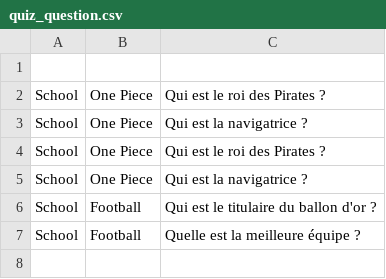
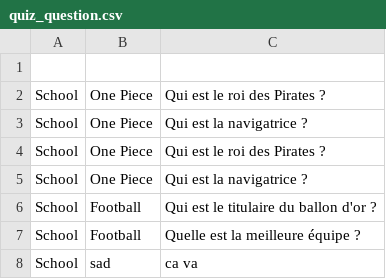
Before and after one commit to msk-mdi/Quizzeo, a CSV file: traitement/question/quiz_question.csv (was traitement/quiz_question.csv), drawn as a sheet; the diff names each change by its address in the sheet, - before the commit and + after, or states it on an @@ line.

```diff
--- a/traitement/quiz_question.csv
+++ b/traitement/question/quiz_question.csv
+row 8: School | sad | ca va
```
Also changed, not shown: traitement/quiz_reponse.csv, 2 other files.
